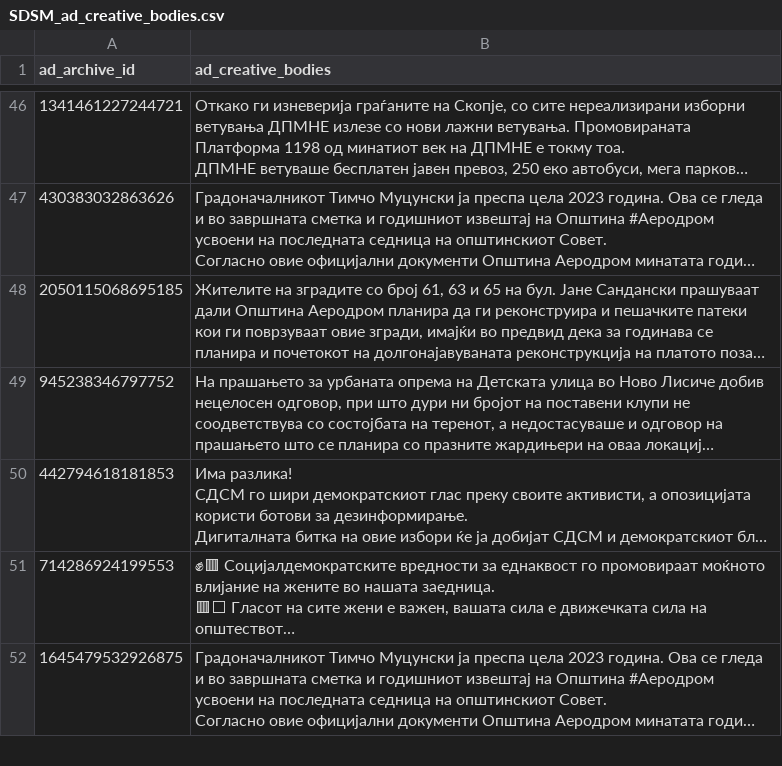
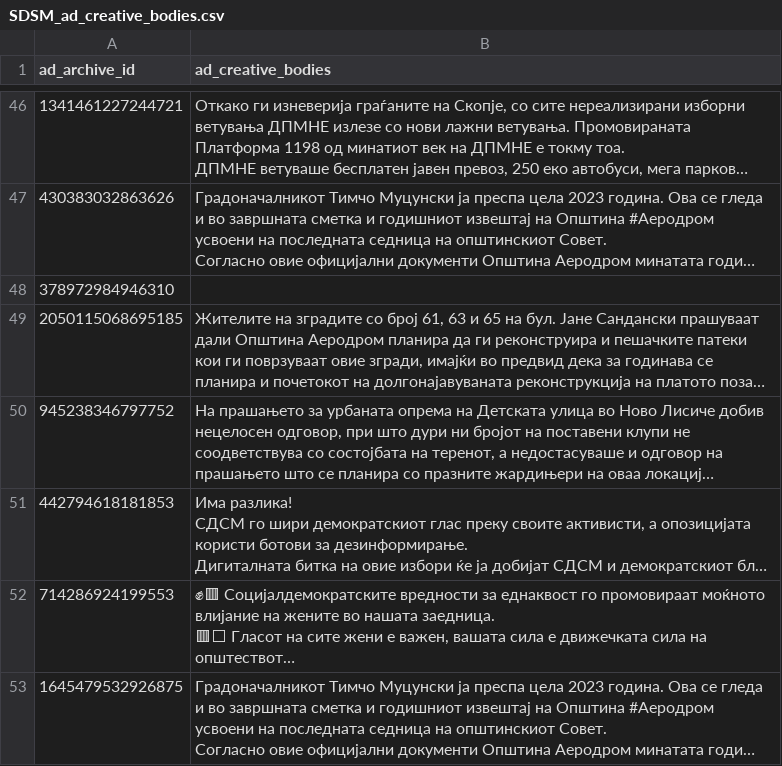
Before and after one commit to Harkeerat2002/north-macedonia-election-fact-checking, a CSV file: Dataset/ad-creative-bodies-extraction/SDSM_ad_creative_bodies.csv (was Dataset/SDSM_ad_creative_bodies.csv), drawn as a sheet; only a part is shown, gaps mark what is left out; long unchanged cells end in …; the diff names each change by its address in the sheet, - before the commit and + after, or states it on an @@ line.

```diff
--- a/Dataset/SDSM_ad_creative_bodies.csv
+++ b/Dataset/ad-creative-bodies-extraction/SDSM_ad_creative_bodies.csv
+row 48: 378972984946310
```
Also changed, not shown: 14 other files.
